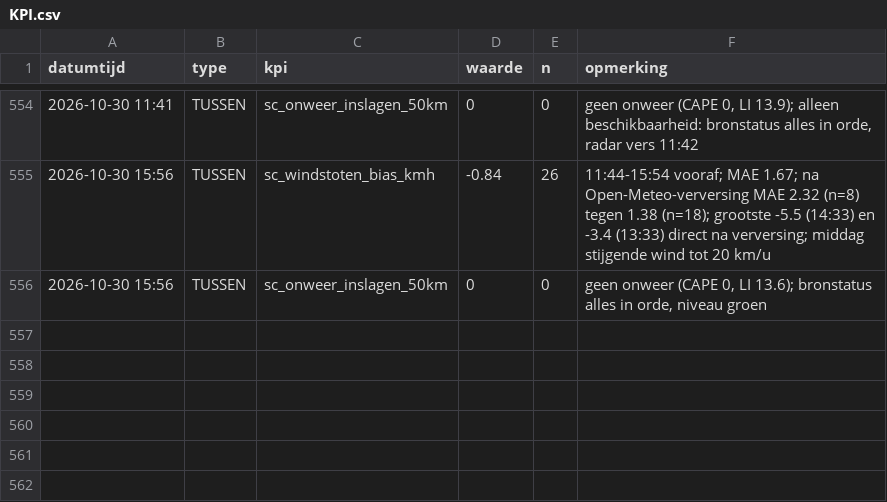
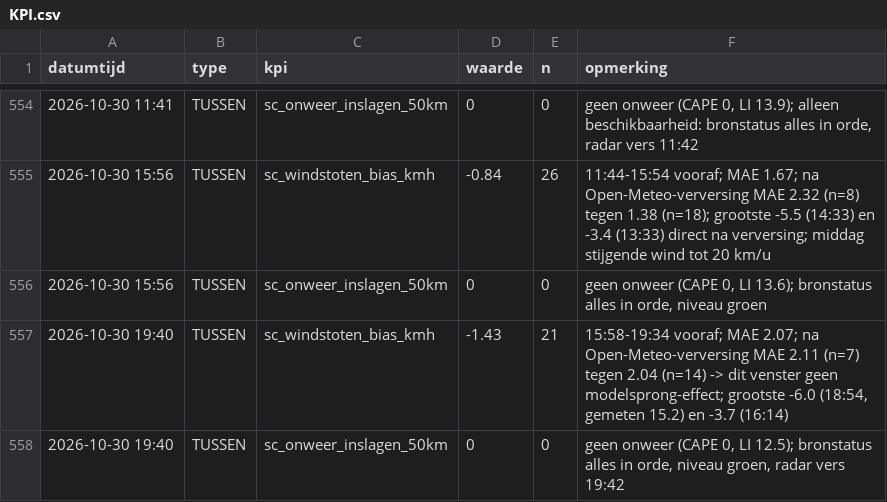
Before and after one commit to Roedie84/StormchaseNL, a CSV file: KPI.csv, drawn as a sheet; only a part is shown, gaps mark what is left out; the diff names each change by its address in the sheet, - before the commit and + after, or states it on an @@ line.

```diff
--- a/KPI.csv
+++ b/KPI.csv
+row 557: 2026-10-30 19:40 | TUSSEN | sc_windstoten_bias_kmh | -1.43 | 21 | 15:58-19:34 vooraf; MAE 2.07; na Open-Meteo-verversing MAE 2.11 (n=7) tegen 2.04 (n=14) -> dit venster geen modelsprong-effect; grootste -6.0 (18:54, gemeten 15.2) en -3.7 (16:14)
+row 558: 2026-10-30 19:40 | TUSSEN | sc_onweer_inslagen_50km | 0 | 0 | geen onweer (CAPE 0, LI 12.5); bronstatus alles in orde, niveau groen, radar vers 19:42
```
Also changed, not shown: 1 other file.
